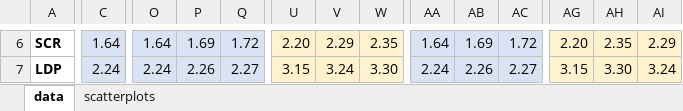
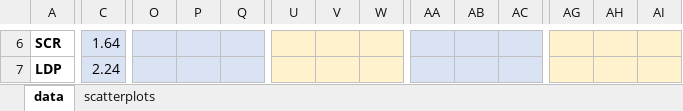
Before and after one commit to lgelb/PrecipitationStatisticsCode, an Excel workbook: ClimateStatsforDCEW.xlsx, sheet data, drawn as a sheet; only a part is shown, gaps mark what is left out; values as stored, in another font and other column widths than the file's, no borders; the diff covers the shown part only; the diff names each change by its address in the sheet, - before the commit and + after, or states it on an @@ line.

Commit message:
PET calculator now can use MACA data

```diff
--- a/ClimateStatsforDCEW.xlsx (sheet data)
+++ b/ClimateStatsforDCEW.xlsx (sheet data)
-O6: 1.64
+O6: (empty)
-P6: 1.69
+P6: (empty)
-Q6: 1.72
+Q6: (empty)
-U6: 2.20
+U6: (empty)
-V6: 2.29
+V6: (empty)
-W6: 2.35
+W6: (empty)
-AA6: 1.64
+AA6: (empty)
-AB6: 1.69
+AB6: (empty)
-AC6: 1.72
+AC6: (empty)
-AG6: 2.20
+AG6: (empty)
-AH6: 2.35
+AH6: (empty)
-AI6: 2.29
+AI6: (empty)
-O7: 2.24
+O7: (empty)
-P7: 2.26
+P7: (empty)
-Q7: 2.27
+Q7: (empty)
-U7: 3.15
+U7: (empty)
-V7: 3.24
+V7: (empty)
-W7: 3.30
+W7: (empty)
-AA7: 2.24
+AA7: (empty)
-AB7: 2.26
+AB7: (empty)
-AC7: 2.27
+AC7: (empty)
-AG7: 3.15
+AG7: (empty)
-AH7: 3.30
+AH7: (empty)
-AI7: 3.24
+AI7: (empty)
```
Also changed, not shown: 38 edited cells elsewhere in this sheet, charts or pictures, 12 other files.
